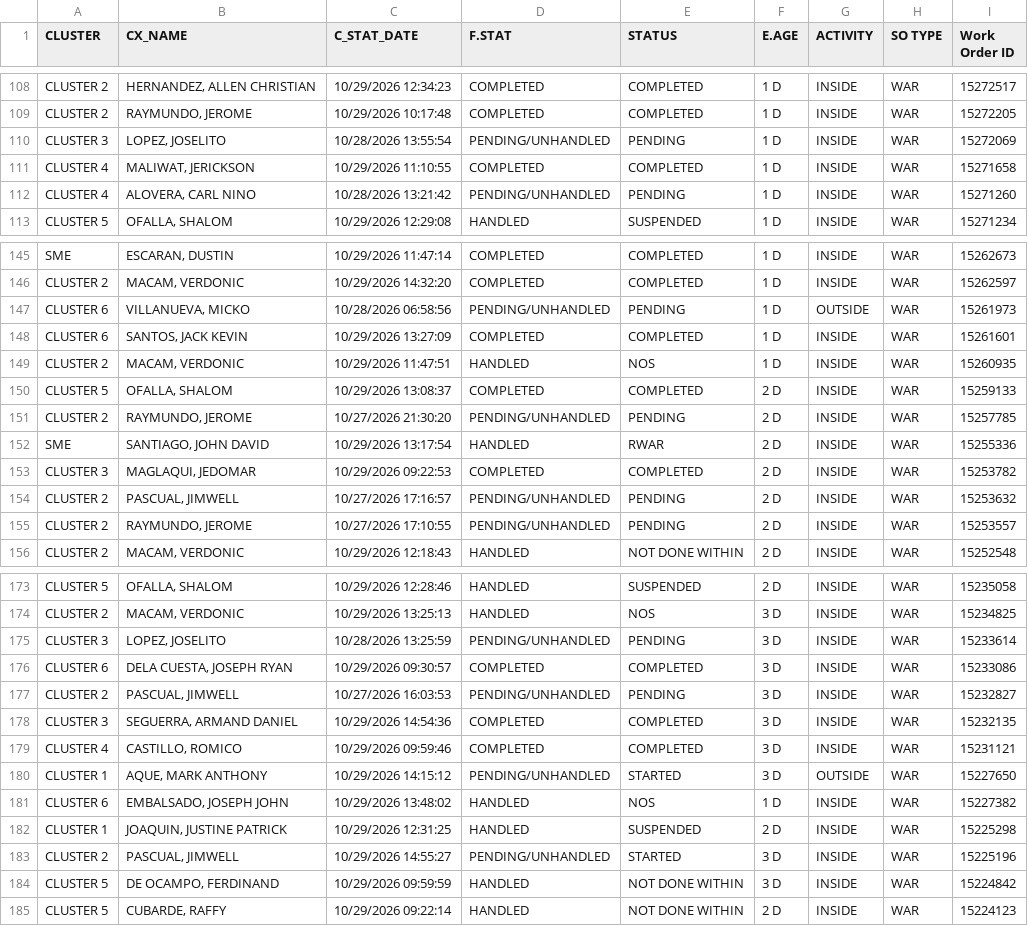
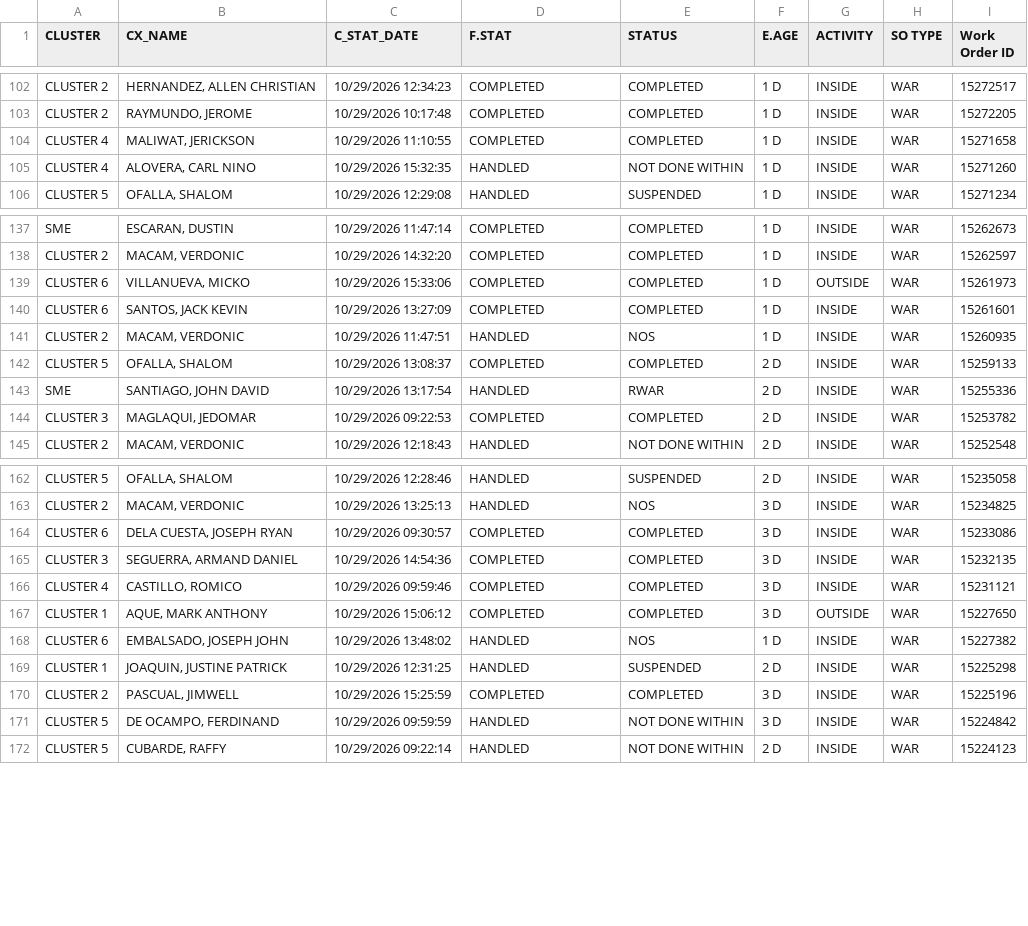
Before and after one commit to ReportsHub/CXSDA-Dispatch-Dashboard, a CSV file: data/dispatch.csv, drawn as a sheet; only a part is shown, gaps mark what is left out; the diff covers the shown part only.

```diff
--- a/data/dispatch.csv
+++ b/data/dispatch.csv
@@ -109,5 +103,4 @@ CLUSTER 2,"HERNANDEZ, ALLEN CHRISTIAN",10/29/2026 12:34:23,COMPLETED,COMPLETED,1
 CLUSTER 2,"RAYMUNDO, JEROME",10/29/2026 10:17:48,COMPLETED,COMPLETED,1 D,INSIDE,WAR,15272205
-CLUSTER 3,"LOPEZ, JOSELITO",10/28/2026 13:55:54,PENDING/UNHANDLED,PENDING,1 D,INSIDE,WAR,15272069
 CLUSTER 4,"MALIWAT, JERICKSON",10/29/2026 11:10:55,COMPLETED,COMPLETED,1 D,INSIDE,WAR,15271658
-CLUSTER 4,"ALOVERA, CARL NINO",10/28/2026 13:21:42,PENDING/UNHANDLED,PENDING,1 D,INSIDE,WAR,15271260
+CLUSTER 4,"ALOVERA, CARL NINO",10/29/2026 15:32:35,HANDLED,NOT DONE WITHIN,1 D,INSIDE,WAR,15271260
 CLUSTER 5,"OFALLA, SHALOM",10/29/2026 12:29:08,HANDLED,SUSPENDED,1 D,INSIDE,WAR,15271234
@@ -146,3 +138,3 @@ SME,"ESCARAN, DUSTIN",10/29/2026 11:47:14,COMPLETED,COMPLETED,1 D,INSIDE,WAR,152
 CLUSTER 2,"MACAM, VERDONIC",10/29/2026 14:32:20,COMPLETED,COMPLETED,1 D,INSIDE,WAR,15262597
-CLUSTER 6,"VILLANUEVA, MICKO",10/28/2026 06:58:56,PENDING/UNHANDLED,PENDING,1 D,OUTSIDE,WAR,15261973
+CLUSTER 6,"VILLANUEVA, MICKO",10/29/2026 15:33:06,COMPLETED,COMPLETED,1 D,OUTSIDE,WAR,15261973
 CLUSTER 6,"SANTOS, JACK KEVIN",10/29/2026 13:27:09,COMPLETED,COMPLETED,1 D,INSIDE,WAR,15261601
@@ -150,7 +142,4 @@ CLUSTER 2,"MACAM, VERDONIC",10/29/2026 11:47:51,HANDLED,NOS,1 D,INSIDE,WAR,15260
 CLUSTER 5,"OFALLA, SHALOM",10/29/2026 13:08:37,COMPLETED,COMPLETED,2 D,INSIDE,WAR,15259133
-CLUSTER 2,"RAYMUNDO, JEROME",10/27/2026 21:30:20,PENDING/UNHANDLED,PENDING,2 D,INSIDE,WAR,15257785
 SME,"SANTIAGO, JOHN DAVID",10/29/2026 13:17:54,HANDLED,RWAR,2 D,INSIDE,WAR,15255336
 CLUSTER 3,"MAGLAQUI, JEDOMAR",10/29/2026 09:22:53,COMPLETED,COMPLETED,2 D,INSIDE,WAR,15253782
-CLUSTER 2,"PASCUAL, JIMWELL",10/27/2026 17:16:57,PENDING/UNHANDLED,PENDING,2 D,INSIDE,WAR,15253632
-CLUSTER 2,"RAYMUNDO, JEROME",10/27/2026 17:10:55,PENDING/UNHANDLED,PENDING,2 D,INSIDE,WAR,15253557
 CLUSTER 2,"MACAM, VERDONIC",10/29/2026 12:18:43,HANDLED,NOT DONE WITHIN,2 D,INSIDE,WAR,15252548
@@ -174,11 +163,9 @@ CLUSTER 5,"OFALLA, SHALOM",10/29/2026 12:28:46,HANDLED,SUSPENDED,2 D,INSIDE,WAR,
 CLUSTER 2,"MACAM, VERDONIC",10/29/2026 13:25:13,HANDLED,NOS,3 D,INSIDE,WAR,15234825
-CLUSTER 3,"LOPEZ, JOSELITO",10/28/2026 13:25:59,PENDING/UNHANDLED,PENDING,3 D,INSIDE,WAR,15233614
 CLUSTER 6,"DELA CUESTA, JOSEPH RYAN",10/29/2026 09:30:57,COMPLETED,COMPLETED,3 D,INSIDE,WAR,15233086
-CLUSTER 2,"PASCUAL, JIMWELL",10/27/2026 16:03:53,PENDING/UNHANDLED,PENDING,3 D,INSIDE,WAR,15232827
 CLUSTER 3,"SEGUERRA, ARMAND DANIEL",10/29/2026 14:54:36,COMPLETED,COMPLETED,3 D,INSIDE,WAR,15232135
 CLUSTER 4,"CASTILLO, ROMICO",10/29/2026 09:59:46,COMPLETED,COMPLETED,3 D,INSIDE,WAR,15231121
-CLUSTER 1,"AQUE, MARK ANTHONY",10/29/2026 14:15:12,PENDING/UNHANDLED,STARTED,3 D,OUTSIDE,WAR,15227650
+CLUSTER 1,"AQUE, MARK ANTHONY",10/29/2026 15:06:12,COMPLETED,COMPLETED,3 D,OUTSIDE,WAR,15227650
 CLUSTER 6,"EMBALSADO, JOSEPH JOHN",10/29/2026 13:48:02,HANDLED,NOS,1 D,INSIDE,WAR,15227382
 CLUSTER 1,"JOAQUIN, JUSTINE PATRICK",10/29/2026 12:31:25,HANDLED,SUSPENDED,2 D,INSIDE,WAR,15225298
-CLUSTER 2,"PASCUAL, JIMWELL",10/29/2026 14:55:27,PENDING/UNHANDLED,STARTED,3 D,INSIDE,WAR,15225196
+CLUSTER 2,"PASCUAL, JIMWELL",10/29/2026 15:25:59,COMPLETED,COMPLETED,3 D,INSIDE,WAR,15225196
 CLUSTER 5,"DE OCAMPO, FERDINAND",10/29/2026 09:59:59,HANDLED,NOT DONE WITHIN,3 D,INSIDE,WAR,15224842
```
Also changed, not shown: 9 removed rows and 34 edited cells elsewhere in this file.
